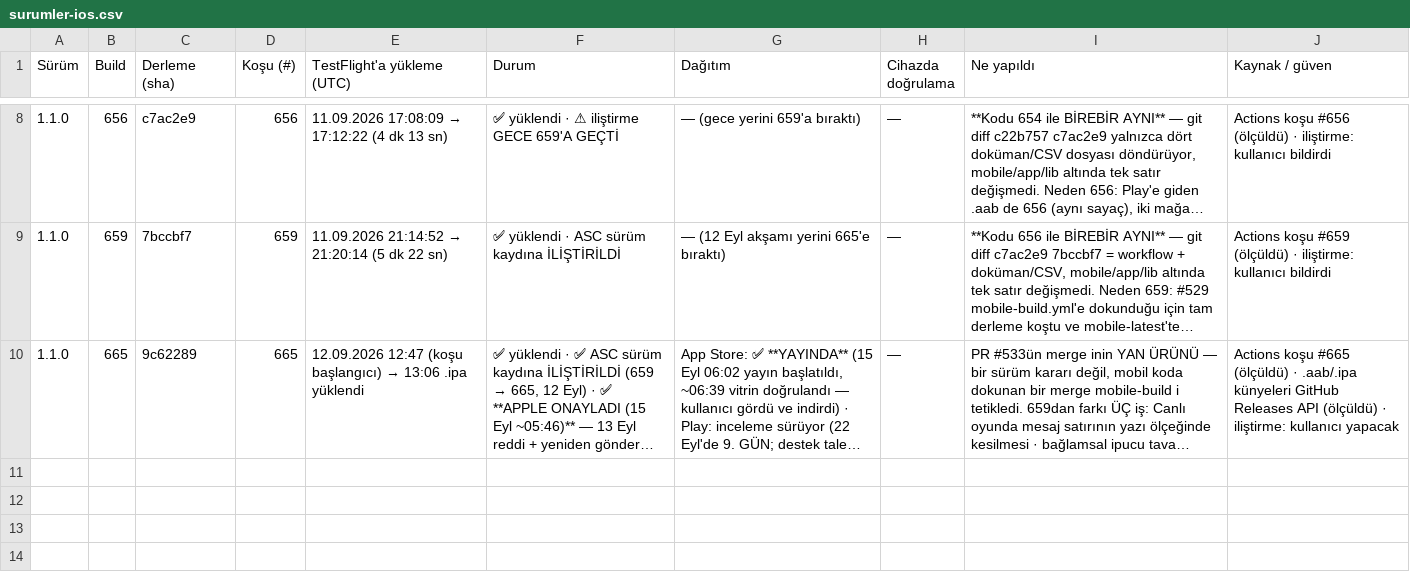
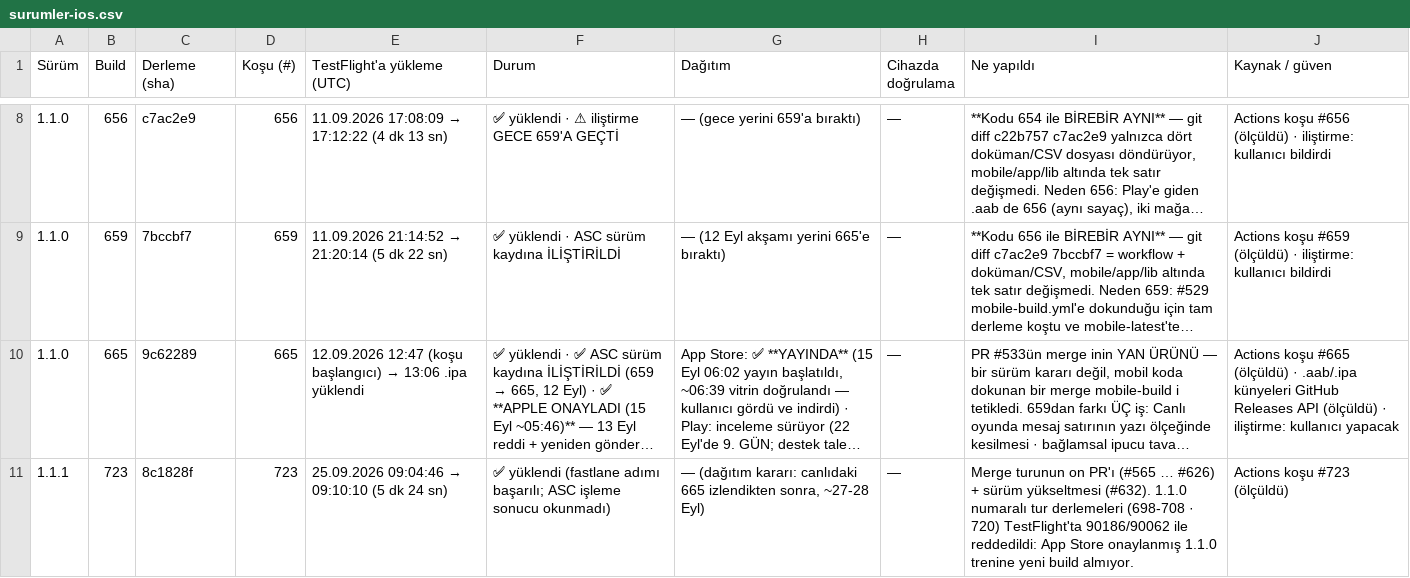
Before and after one commit to alpcapa/kelimeki, a CSV file: mobile/docs/surumler/surumler-ios.csv, drawn as a sheet; only a part is shown, gaps mark what is left out; long unchanged cells end in …; the diff names each change by its address in the sheet, - before the commit and + after, or states it on an @@ line.

```diff
--- a/mobile/docs/surumler/surumler-ios.csv
+++ b/mobile/docs/surumler/surumler-ios.csv
+row 11: 1.1.1 | 723 | 8c1828f | 723 | 25.09.2026 09:04:46 → 09:10:10 (5 dk 24 sn) | ✅ yüklendi (fastlane adımı başarılı; ASC işleme sonucu okunmadı) | — (dağıtım kararı: canlıdaki 665 izlendikten sonra, ~27-28 Eyl) | — | Merge turunun on PR'ı (#565 … #626) + sürüm yükseltmesi (#632). 1.1.0 numaralı tur derlemeleri (698-708 · 720) TestFlight'ta 90186/90062 ile reddedildi: App Store onaylanmış 1.1.0 trenine yeni build almıyor. | Actions koşu #723 (ölçüldü)
```
Also changed, not shown: 1 other file.
